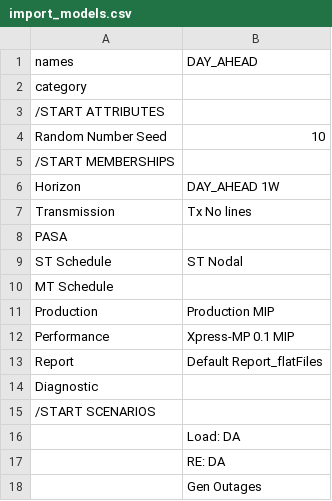
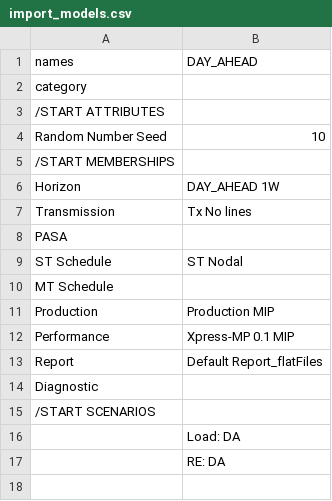
Before and after one commit to GridMod/RTS-GMLC, a CSV file: RTS_Data/FormattedData/PLEXOS/Create_PLEXOS_database/1-parse-SourceData/extra_inputs/import_models.csv, drawn as a sheet.

```diff
--- a/RTS_Data/FormattedData/PLEXOS/Create_PLEXOS_database/1-parse-SourceData/extra_inputs/import_models.csv
+++ b/RTS_Data/FormattedData/PLEXOS/Create_PLEXOS_database/1-parse-SourceData/extra_inputs/import_models.csv
@@ -17,2 +17 @@ Diagnostic,
 ,RE: DA
-,Gen Outages
```
Also changed, not shown: RTS_Data/FormattedData/PLEXOS/Create_PLEXOS_database/1-parse-SourceData/extra_inputs/import_horizons.csv, RTS_Data/FormattedData/PLEXOS/Create_PLEXOS_database/1-parse-SourceData/extra_inputs/import_report.csv, 2 other files.
